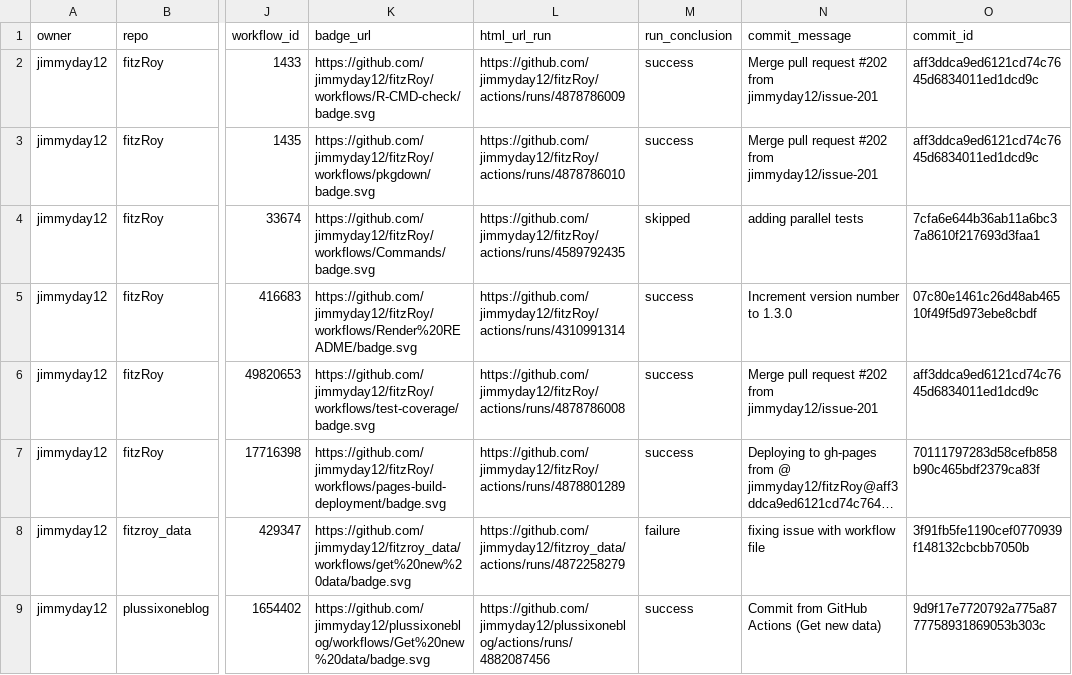
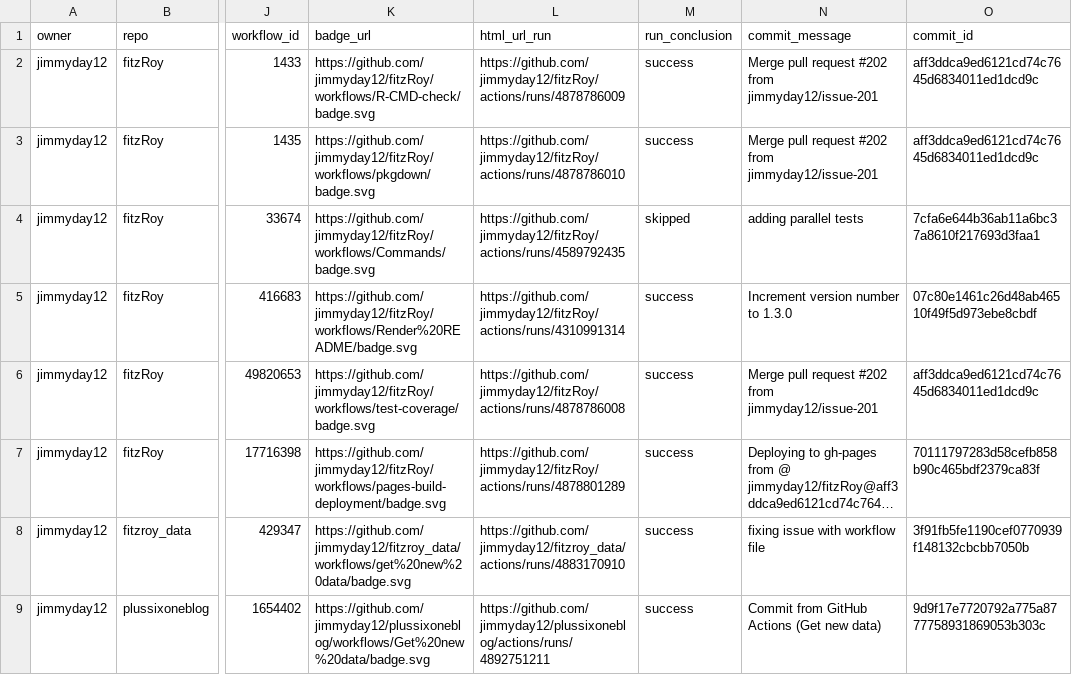
Before and after one commit to jimmyday12/status, a CSV file: repos.csv, drawn as a sheet; only a part is shown, gaps mark what is left out; long unchanged cells end in …; the diff names each change by its address in the sheet, - before the commit and + after, or states it on an @@ line.

```diff
--- a/repos.csv
+++ b/repos.csv
-L8 (html_url_run): https://github.com/jimmyday12/fitzroy_data/actions/runs/4872258279
+L8 (html_url_run): https://github.com/jimmyday12/fitzroy_data/actions/runs/4883170910
-M8 (run_conclusion): failure
+M8 (run_conclusion): success
-L9 (html_url_run): https://github.com/jimmyday12/plussixoneblog/actions/runs/4882087456
+L9 (html_url_run): https://github.com/jimmyday12/plussixoneblog/actions/runs/4892751211
```
Also changed, not shown: 1 other file.
